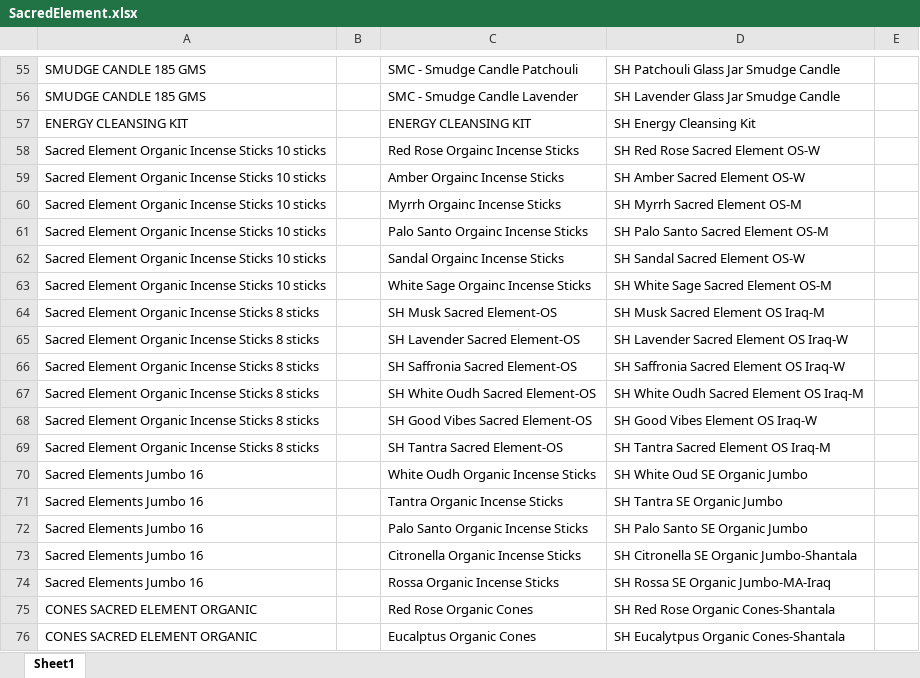
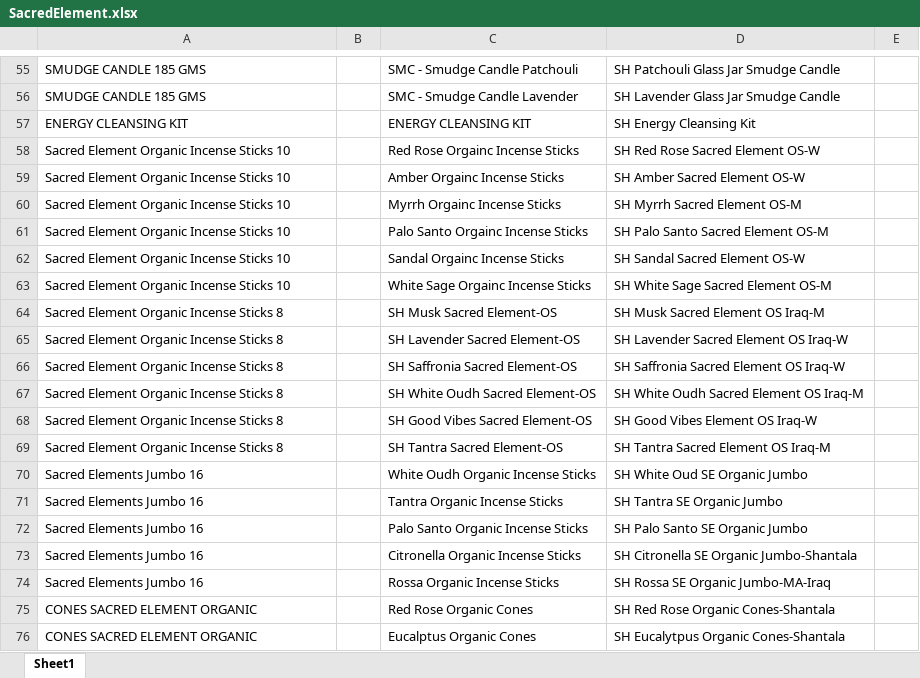
Before and after one commit to jitu0426/New-App, an Excel workbook: SacredElement.xlsx, sheet Sheet1, drawn as a sheet; only a part is shown, gaps mark what is left out; values as stored, in another font and other column widths than the file's, no borders; the diff names each change by its address in the sheet, - before the commit and + after, or states it on an @@ line.

```diff
--- a/SacredElement.xlsx (sheet Sheet1)
+++ b/SacredElement.xlsx (sheet Sheet1)
-A58:A63: Sacred Element Organic Incense Sticks 10 sticks
+A58:A63: Sacred Element Organic Incense Sticks 10
-A64:A69: Sacred Element Organic Incense Sticks 8 sticks
+A64:A69: Sacred Element Organic Incense Sticks 8
```
Also changed, not shown: Case Size.xlsx.
